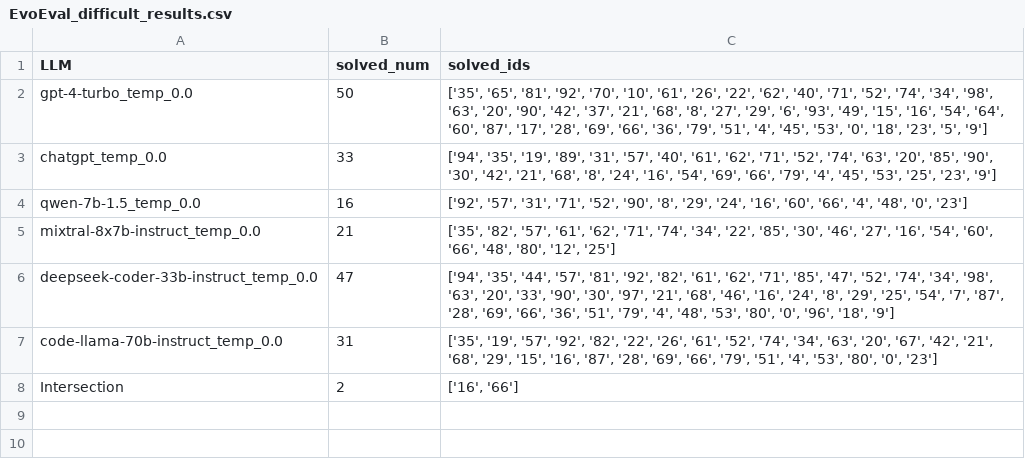
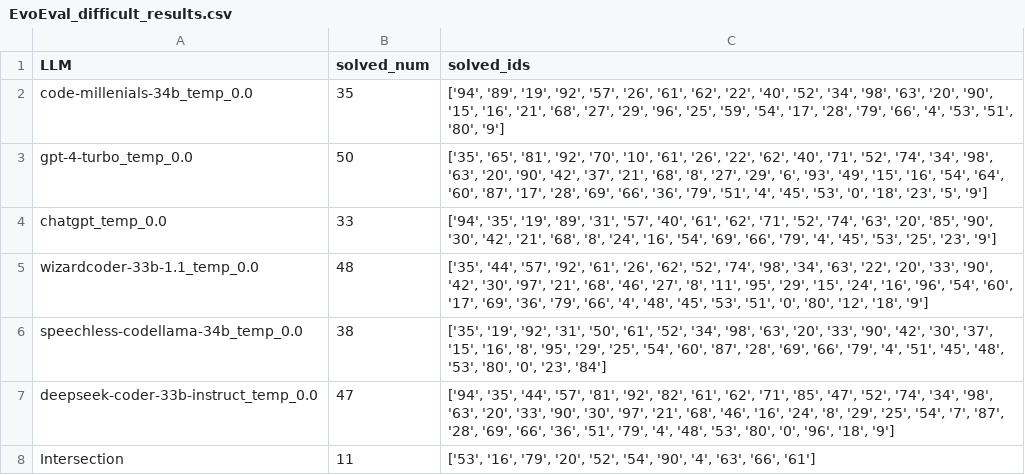
Before and after one commit to Raiduy/evoeval, a CSV file: llm_summaries/EvoEval_difficult_results.csv, drawn as a sheet.

```diff
--- a/llm_summaries/EvoEval_difficult_results.csv
+++ b/llm_summaries/EvoEval_difficult_results.csv
@@ -1,8 +1,8 @@
 LLM,solved_num,solved_ids
+code-millenials-34b_temp_0.0,35,"['94', '89', '19', '92', '57', '26', '61', '62', '22', '40', '52', '34', '98', '63', '20', '90', '15', '16', '21', '68', '27', '29', '96', '25', '59', '54', '17', '28', '79', '66', '4', '53', '51', '80', '9']"
 gpt-4-turbo_temp_0.0,50,"['35', '65', '81', '92', '70', '10', '61', '26', '22', '62', '40', '71', '52', '74', '34', '98', '63', '20', '90', '42', '37', '21', '68', '8', '27', '29', '6', '93', '49', '15', '16', '54', '64', '60', '87', '17', '28', '69', '66', '36', '79', '51', '4', '45', '53', '0', '18', '23', '5', '9']"
 chatgpt_temp_0.0,33,"['94', '35', '19', '89', '31', '57', '40', '61', '62', '71', '52', '74', '63', '20', '85', '90', '30', '42', '21', '68', '8', '24', '16', '54', '69', '66', '79', '4', '45', '53', '25', '23', '9']"
-qwen-7b-1.5_temp_0.0,16,"['92', '57', '31', '71', '52', '90', '8', '29', '24', '16', '60', '66', '4', '48', '0', '23']"
-mixtral-8x7b-instruct_temp_0.0,21,"['35', '82', '57', '61', '62', '71', '74', '34', '22', '85', '30', '46', '27', '16', '54', '60', '66', '48', '80', '12', '25']"
+wizardcoder-33b-1.1_temp_0.0,48,"['35', '44', '57', '92', '61', '26', '62', '52', '74', '98', '34', '63', '22', '20', '33', '90', '42', '30', '97', '21', '68', '46', '27', '8', '11', '95', '29', '15', '24', '16', '96', '54', '60', '17', '69', '36', '79', '66', '4', '48', '45', '53', '51', '0', '80', '12', '18', '9']"
+speechless-codellama-34b_temp_0.0,38,"['35', '19', '92', '31', '50', '61', '52', '34', '98', '63', '20', '33', '90', '42', '30', '37', '15', '16', '8', '95', '29', '25', '54', '60', '87', '28', '69', '66', '79', '4', '51', '45', '48', '53', '80', '0', '23', '84']"
 deepseek-coder-33b-instruct_temp_0.0,47,"['94', '35', '44', '57', '81', '92', '82', '61', '62', '71', '85', '47', '52', '74', '34', '98', '63', '20', '33', '90', '30', '97', '21', '68', '46', '16', '24', '8', '29', '25', '54', '7', '87', '28', '69', '66', '36', '51', '79', '4', '48', '53', '80', '0', '96', '18', '9']"
-code-llama-70b-instruct_temp_0.0,31,"['35', '19', '57', '92', '82', '22', '26', '61', '52', '74', '34', '63', '20', '67', '42', '21', '68', '29', '15', '16', '87', '28', '69', '66', '79', '51', '4', '53', '80', '0', '23']"
-Intersection,2,"['16', '66']"
+Intersection,11,"['53', '16', '79', '20', '52', '54', '90', '4', '63', '66', '61']"
```
Also changed, not shown: llm_summaries/EvoEval_combine_results.csv, llm_summaries/EvoEval_concise_results.csv, 4 other files.
